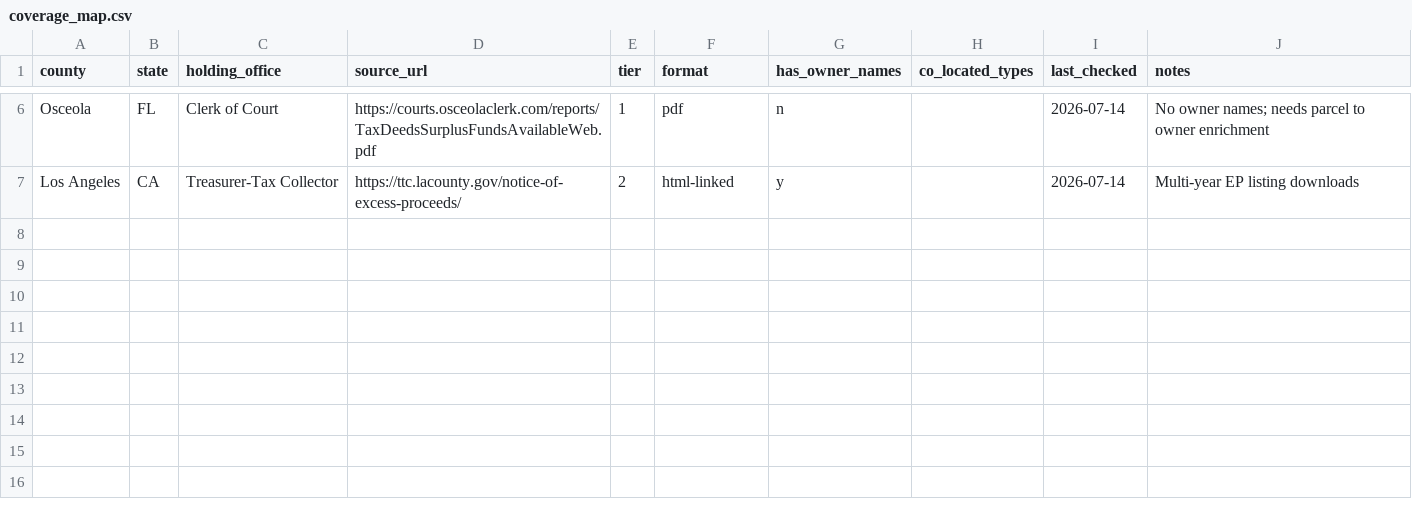
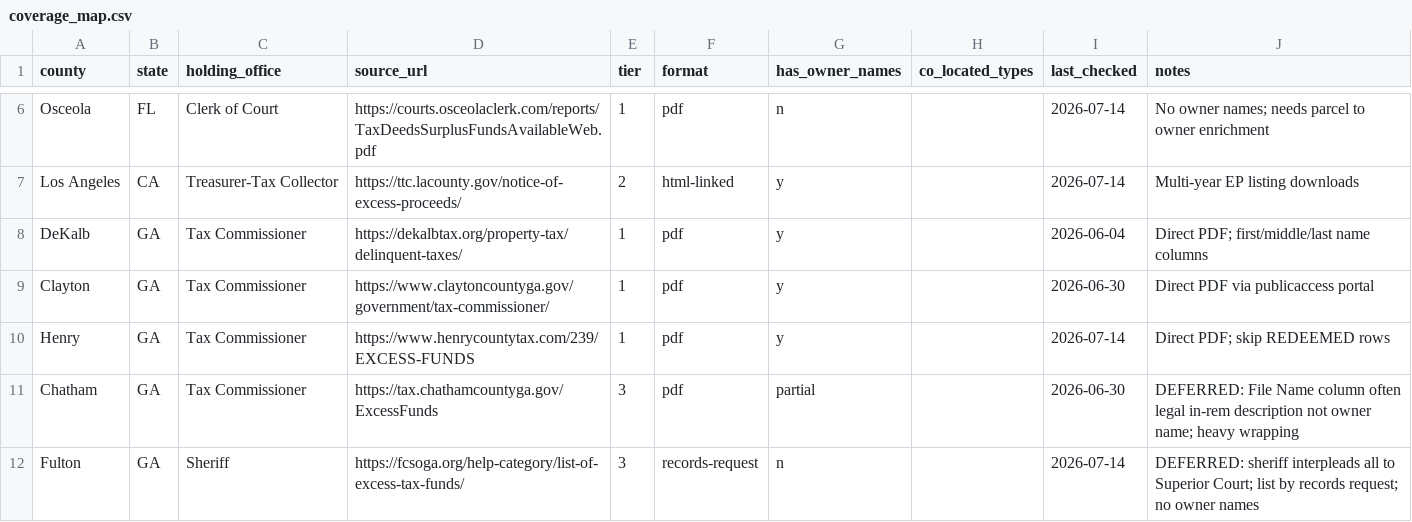
Before and after one commit to t1usa99-web/foreclosure-surplus-finder, a CSV file: data/coverage_map.csv, drawn as a sheet; only a part is shown, gaps mark what is left out; the diff names each change by its address in the sheet, - before the commit and + after, or states it on an @@ line.

Commit message:
Coverage map: add DeKalb, Clayton, Henry (harvested); log Chatham + Fulton as deferred Tier 3

```diff
--- a/data/coverage_map.csv
+++ b/data/coverage_map.csv
+row 8: DeKalb | GA | Tax Commissioner | https://dekalbtax.org/property-tax/delinquent-taxes/ | 1 | pdf | y |  | 2026-06-04 | Direct PDF; first/middle/last name columns
+row 9: Clayton | GA | Tax Commissioner | https://www.claytoncountyga.gov/government/tax-commissioner/ | 1 | pdf | y |  | 2026-06-30 | Direct PDF via publicaccess portal
+row 10: Henry | GA | Tax Commissioner | https://www.henrycountytax.com/239/EXCESS-FUNDS | 1 | pdf | y |  | 2026-07-14 | Direct PDF; skip REDEEMED rows
+row 11: Chatham | GA | Tax Commissioner | https://tax.chathamcountyga.gov/ExcessFunds | 3 | pdf | partial |  | 2026-06-30 | DEFERRED: File Name column often legal in-rem description not owner name; heavy wrapping
+row 12: Fulton | GA | Sheriff | https://fcsoga.org/help-category/list-of-excess-tax-funds/ | 3 | records-request | n |  | 2026-07-14 | DEFERRED: sheriff interpleads all to Superior Court; list by records request; no owner names
```
